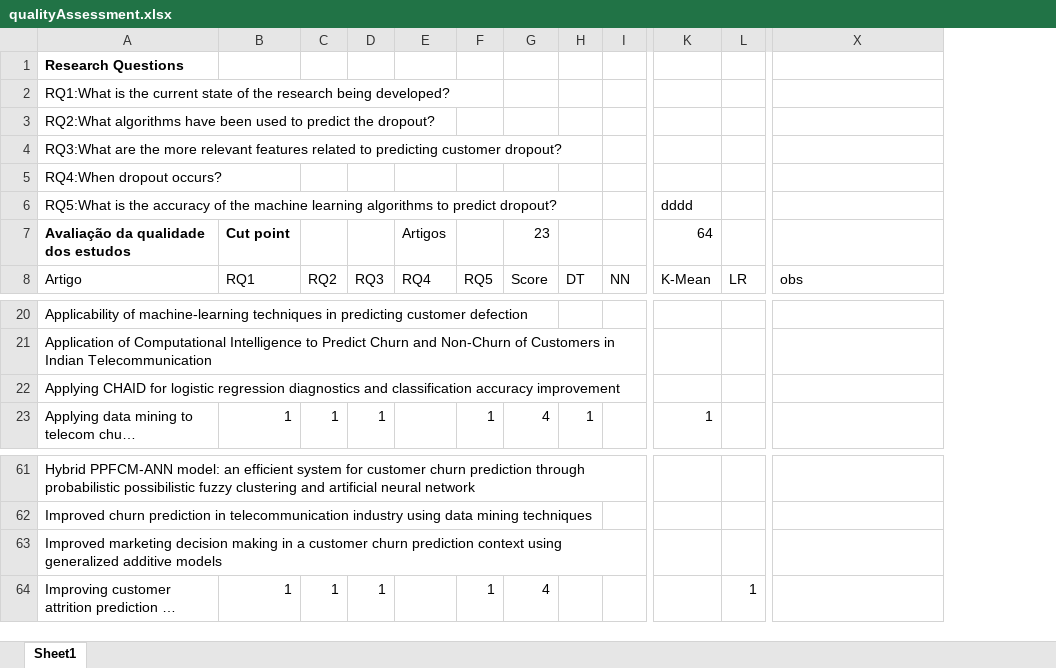
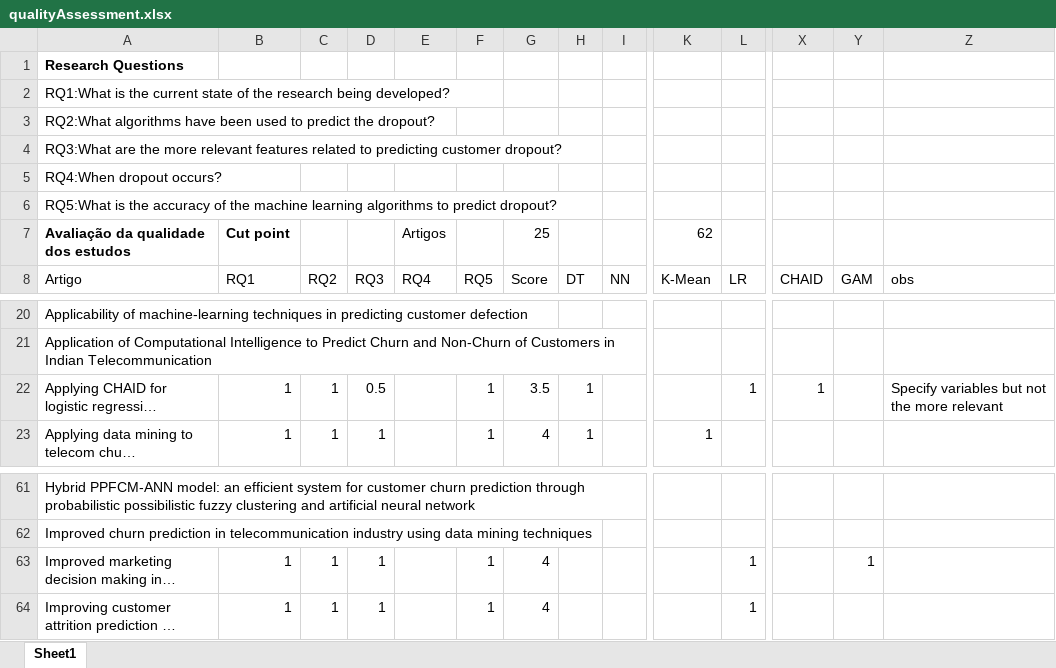
Before and after one commit to pesobreiro/SLRDropout, an Excel workbook: analysis/qualitativeAnalysis/qualityAssessment.xlsx, sheet Sheet1, drawn as a sheet; only a part is shown, gaps mark what is left out; long unchanged cells end in …; values as stored, in another font and other column widths than the file's, no borders; charts and pictures not drawn; addresses are those after the commit; the diff names each change by its address in the sheet, - before the commit and + after, or states it on an @@ line.

```diff
--- a/analysis/qualitativeAnalysis/qualityAssessment.xlsx (sheet Sheet1)
+++ b/analysis/qualitativeAnalysis/qualityAssessment.xlsx (sheet Sheet1)
+column X, row 8: CHAID; row 22: 1
+column Y, row 8: GAM; row 63: 1
-K6: dddd
+K6: (empty)
-G7: 23
+G7: 25
-K7: 64
+K7: 62
-B22: (empty)
+B22: 1
-C22: (empty)
+C22: 1
-D22: (empty)
+D22: 0.5
-F22: (empty)
+F22: 1
-G22: (empty)
+G22: 3.5
-H22: (empty)
+H22: 1
-L22: (empty)
+L22: 1
-Z22: (empty)
+Z22: Specify variables but not the more relevant
-B63: (empty)
+B63: 1
-C63: (empty)
+C63: 1
-D63: (empty)
+D63: 1
-F63: (empty)
+F63: 1
-G63: (empty)
+G63: 4
-L63: (empty)
+L63: 1
```
Also changed, not shown: formulas that keep their value, 1 other file.
